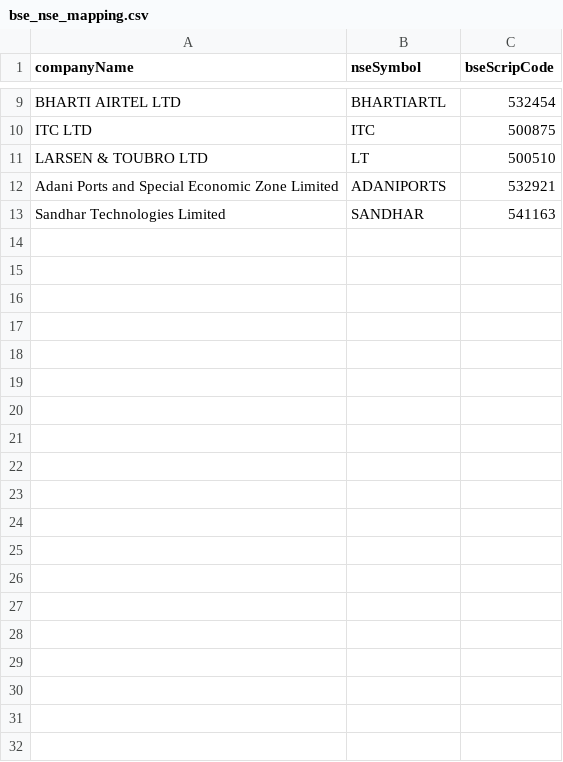
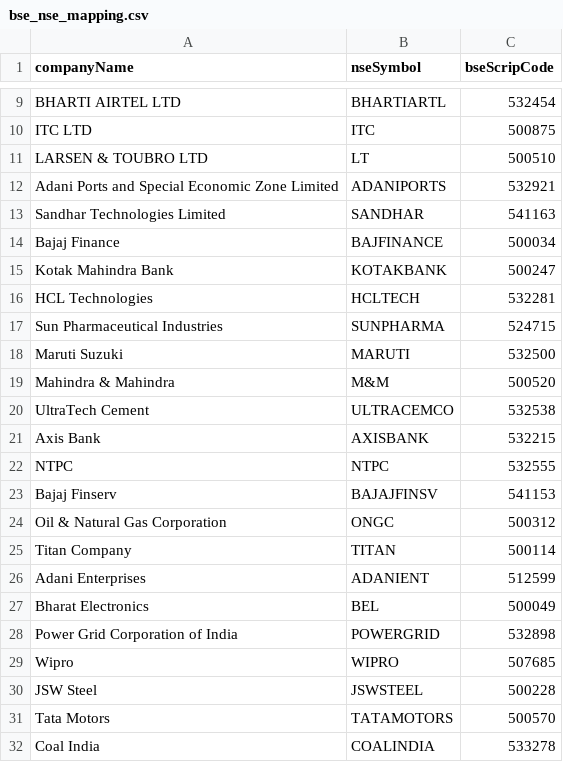
Before and after one commit to Kartik0427/s.m, a CSV file: bse_nse_mapping.csv, drawn as a sheet; only a part is shown, gaps mark what is left out; the diff covers the shown part only; the diff names each change by its address in the sheet, - before the commit and + after, or states it on an @@ line.

Commit message:
nifty50 csv edit

```diff
--- a/bse_nse_mapping.csv
+++ b/bse_nse_mapping.csv
+row 14: Bajaj Finance | BAJFINANCE | 500034
+row 15: Kotak Mahindra Bank | KOTAKBANK | 500247
+row 16: HCL Technologies | HCLTECH | 532281
+row 17: Sun Pharmaceutical Industries | SUNPHARMA | 524715
+row 18: Maruti Suzuki | MARUTI | 532500
+row 19: Mahindra & Mahindra | M&M | 500520
+row 20: UltraTech Cement | ULTRACEMCO | 532538
+row 21: Axis Bank | AXISBANK | 532215
+row 22: NTPC | NTPC | 532555
+row 23: Bajaj Finserv | BAJAJFINSV | 541153
+row 24: Oil & Natural Gas Corporation | ONGC | 500312
+row 25: Titan Company | TITAN | 500114
+row 26: Adani Enterprises | ADANIENT | 512599
+row 27: Bharat Electronics | BEL | 500049
+row 28: Power Grid Corporation of India | POWERGRID | 532898
+row 29: Wipro | WIPRO | 507685
+row 30: JSW Steel | JSWSTEEL | 500228
+row 31: Tata Motors | TATAMOTORS | 500570
+row 32: Coal India | COALINDIA | 533278
```
Also changed, not shown: 20 added rows elsewhere in this file.
